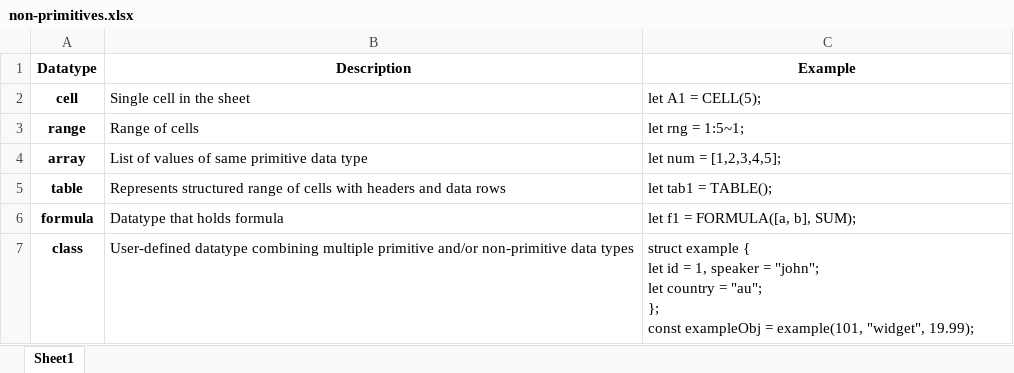
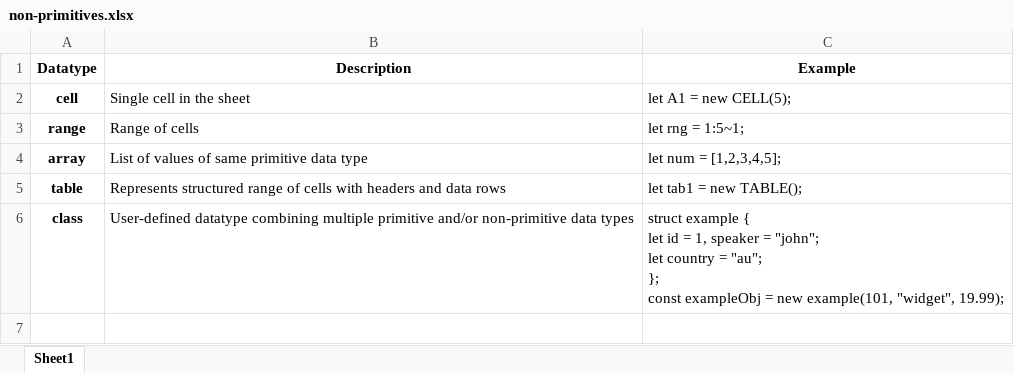
Before and after one commit to goats-9/cs3423-project, an Excel workbook: docs/spec/tables/non-primitives.xlsx, sheet Sheet1, drawn as a sheet; values as stored, in another font and other column widths than the file's, no borders; removed rows and columns are numbered as before the commit, all else as after; the diff names each change by its address in the sheet, - before the commit and + after, or states it on an @@ line.

Commit message:
Update specification and examples

```diff
--- a/docs/spec/tables/non-primitives.xlsx (sheet Sheet1)
+++ b/docs/spec/tables/non-primitives.xlsx (sheet Sheet1)
-C2 (Example): let A1 = CELL(5);
+C2 (Example): let A1 = new CELL(5);
-C5 (Example): let tab1 = TABLE();
+C5 (Example): let tab1 = new TABLE();
-row 6: formula | Datatype that holds formula | let f1 = FORMULA([a, b], SUM);
-C6 (Example): …exampleObj = example(101, "widget",…
+C6 (Example): …exampleObj = new example(101, "widget",…
```
Also changed, not shown: docs/spec/tables/keywords.xlsx, 5 other files.
